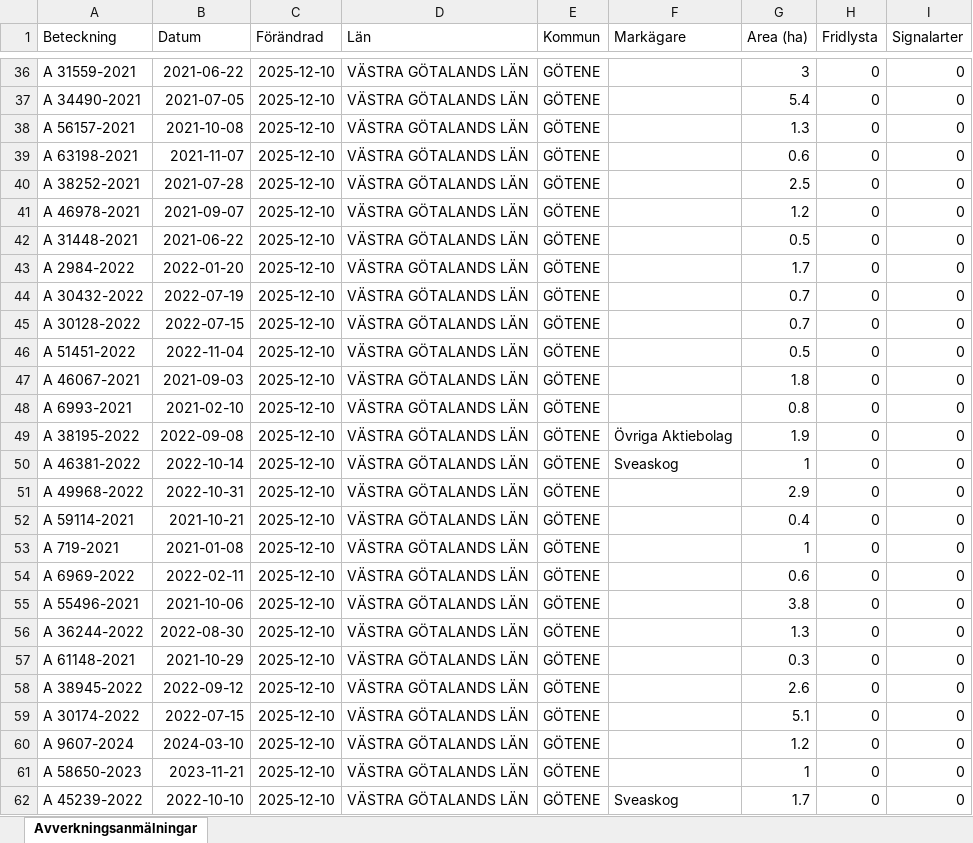
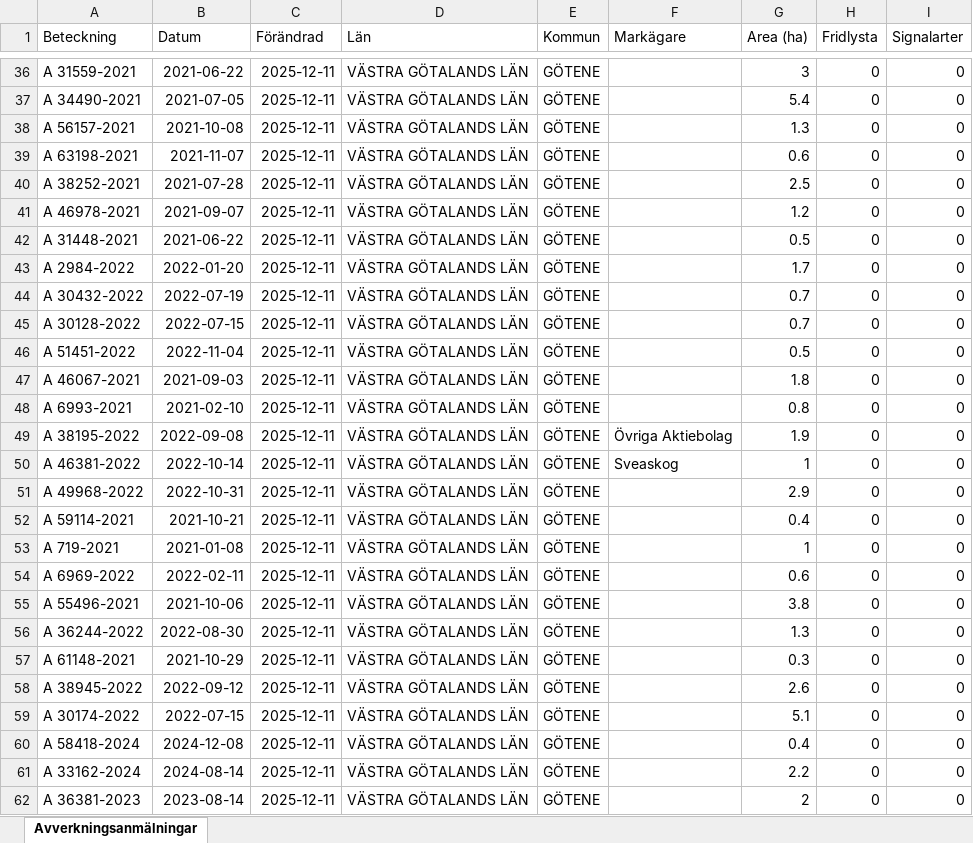
Before and after one commit to klasma/Logging_1471, an Excel workbook: Översikt GÖTENE.xlsx, sheet Avverkningsanmälningar, drawn as a sheet; only a part is shown, gaps mark what is left out; values as stored, in another font and other column widths than the file's, no borders; the diff covers the shown part only; the diff names each change by its address in the sheet, - before the commit and + after, or states it on an @@ line.

```diff
--- a/Översikt GÖTENE.xlsx (sheet Avverkningsanmälningar)
+++ b/Översikt GÖTENE.xlsx (sheet Avverkningsanmälningar)
-C36:C62 (Förändrad): 2025-12-10
+C36:C62 (Förändrad): 2025-12-11
-A60 (Beteckning): A 9607-2024
+A60 (Beteckning): A 58418-2024
-B60 (Datum): 2024-03-10
+B60 (Datum): 2024-12-08
-G60 (Area (ha)): 1.2
+G60 (Area (ha)): 0.4
-A61 (Beteckning): A 58650-2023
+A61 (Beteckning): A 33162-2024
-B61 (Datum): 2023-11-21
+B61 (Datum): 2024-08-14
-G61 (Area (ha)): 1
+G61 (Area (ha)): 2.2
-A62 (Beteckning): A 45239-2022
+A62 (Beteckning): A 36381-2023
-B62 (Datum): 2022-10-10
+B62 (Datum): 2023-08-14
-F62 (Markägare): Sveaskog
+F62 (Markägare): (empty)
-G62 (Area (ha)): 1.7
+G62 (Area (ha)): 2
```
Also changed, not shown: 793 edited cells elsewhere in this sheet, artfynd/A 12658-2023 artfynd.xlsx, artfynd/A 12865-2022 artfynd.xlsx, 41 other files.
